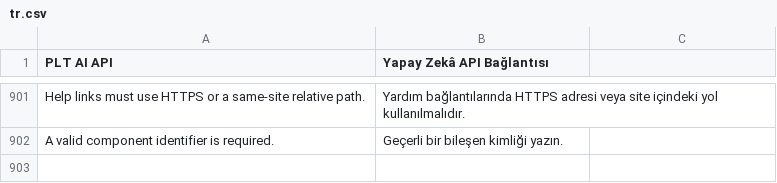
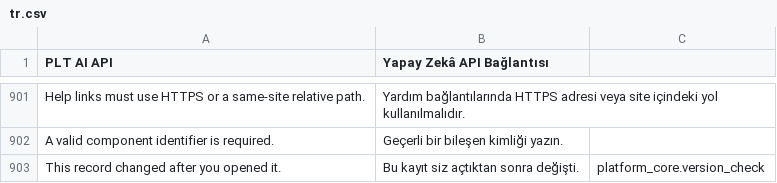
Before and after one commit to metafrappe/backend, a CSV file: apps/platform_core/platform_core/translations/tr.csv, drawn as a sheet; only a part is shown, gaps mark what is left out; the diff names each change by its address in the sheet, - before the commit and + after, or states it on an @@ line.

Commit message:
Sürüm koşulu: eski sürümle düzenleme 409 ile reddedilir (AJA-1751)
- platform_core/version_check.py eklendi. VersionConflictError 409 kodunu taşır.
- Ret yanıtında conflict alanı vardır. Alan son sürümü ve hata kodunu taşır.
- update_with_version kaydı kilitler, yetkiyi ve sürümü denetler.
- hrms_tr izin uçları 417 yerine 409 ve VersionConflictError verir.
- Sözleşmenin 7. bölümü güncellendi.

```diff
--- a/apps/platform_core/platform_core/translations/tr.csv
+++ b/apps/platform_core/platform_core/translations/tr.csv
+row 903: This record changed after you opened it. | Bu kayıt siz açtıktan sonra değişti. | platform_core.version_check
```
Also changed, not shown: 6 other files.
